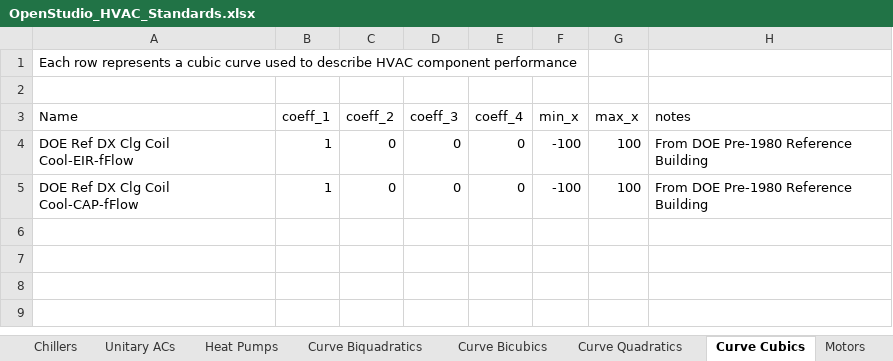
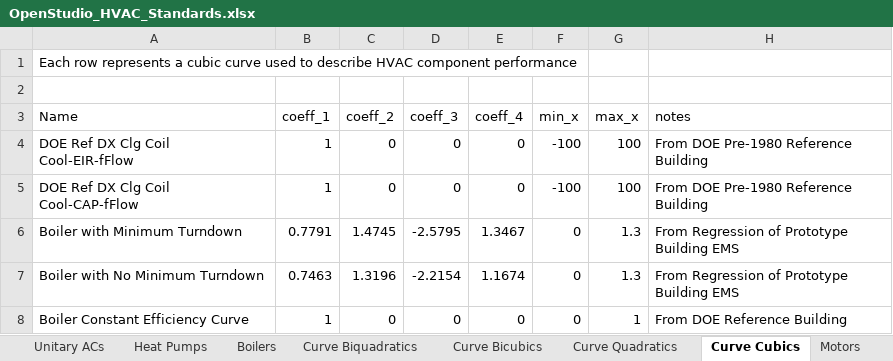
Before and after one commit to NREL/OpenStudio-Prototype-Buildings, an Excel workbook: create_DOE_prototype_building/resources/OpenStudio_HVAC_Standards.xlsx, sheet Curve Cubics, drawn as a sheet; values as stored, in another font and other column widths than the file's, no borders; table styles not drawn; the diff names each change by its address in the sheet, - before the commit and + after, or states it on an @@ line.

```diff
--- a/create_DOE_prototype_building/resources/OpenStudio_HVAC_Standards.xlsx (sheet Curve Cubics)
+++ b/create_DOE_prototype_building/resources/OpenStudio_HVAC_Standards.xlsx (sheet Curve Cubics)
+sheet tab: Boilers
+row 6: Boiler with Minimum Turndown | 0.7791 | 1.4745 | -2.5795 | 1.3467 | 0 | 1.3 | From Regression of Prototype Building EMS
+row 7: Boiler with No Minimum Turndown | 0.7463 | 1.3196 | -2.2154 | 1.1674 | 0 | 1.3 | From Regression of Prototype Building EMS
+row 8: Boiler Constant Efficiency Curve | 1 | 0 | 0 | 0 | 0 | 1 | From DOE Reference Building
```
Also changed, not shown: sheet Motors, sheet Prototype Inputs, sheet Schedules, 5 other files.
